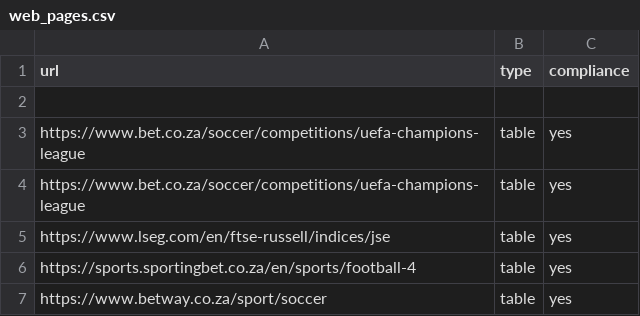
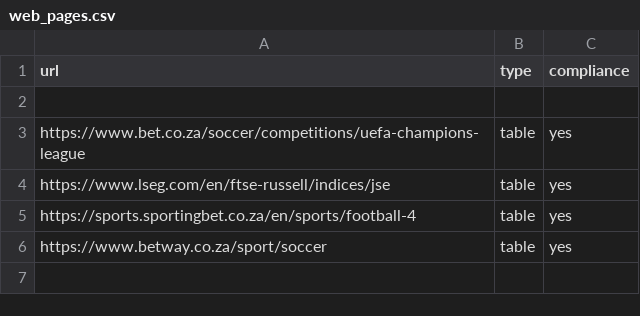
Before and after one commit to Geanlo91/Data-Quality-and-Data-wrangling-project, a CSV file: web_pages.csv, drawn as a sheet; the diff names each change by its address in the sheet, - before the commit and + after, or states it on an @@ line.

Commit message:
commit -m "web_pages.csv"

```diff
--- a/web_pages.csv
+++ b/web_pages.csv
-row 4: https://www.bet.co.za/soccer/competitions/uefa-champions-league | table | yes
```
